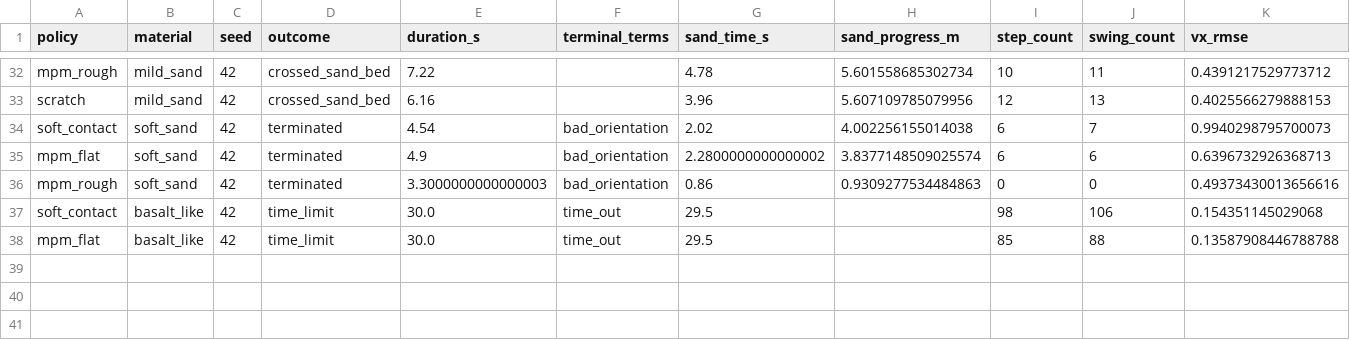
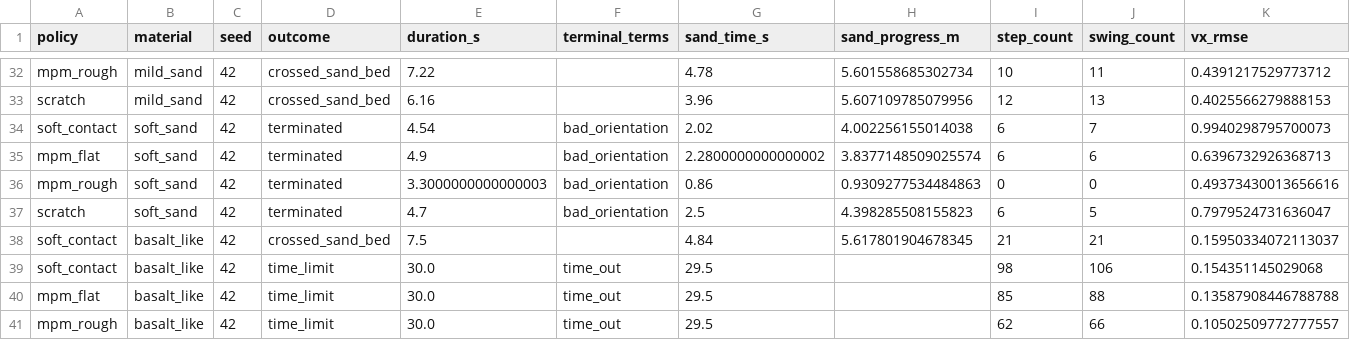
Before and after one commit to jnskkmhr/policy_benchmark, a CSV file: data/four_policy_20261022/summary.csv, drawn as a sheet; only a part is shown, gaps mark what is left out; rows hold the shown columns only; the diff names each change by its address in the sheet, - before the commit and + after, or states it on an @@ line.

```diff
--- a/data/four_policy_20261022/summary.csv
+++ b/data/four_policy_20261022/summary.csv
+row 37: scratch | soft_sand | 42 | terminated | 4.7 | bad_orientation | 2.5 | 4.398285508155823 | 6 | 5 | 0.7979524731636047
+row 38: soft_contact | basalt_like | 42 | crossed_sand_bed | 7.5 |  | 4.84 | 5.617801904678345 | 21 | 21 | 0.15950334072113037
+row 41: mpm_rough | basalt_like | 42 | time_limit | 30.0 | time_out | 29.5 |  | 62 | 66 | 0.10502509772777557
```
Also changed, not shown: 47 other files.
